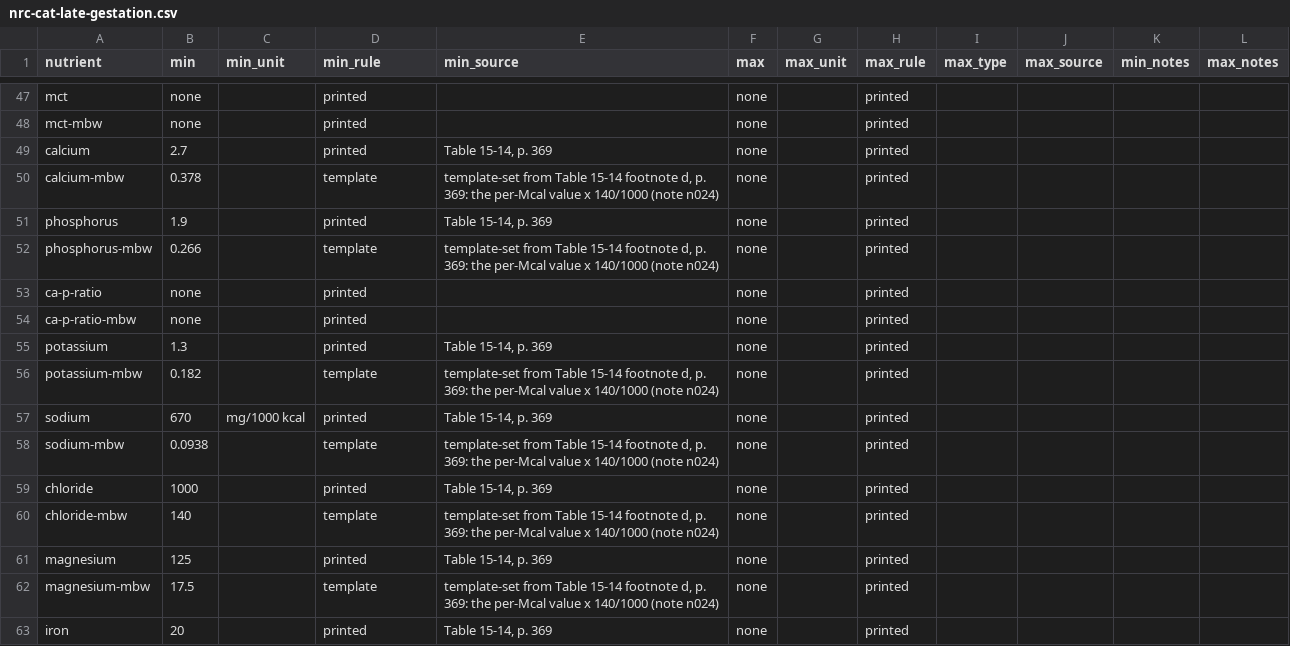
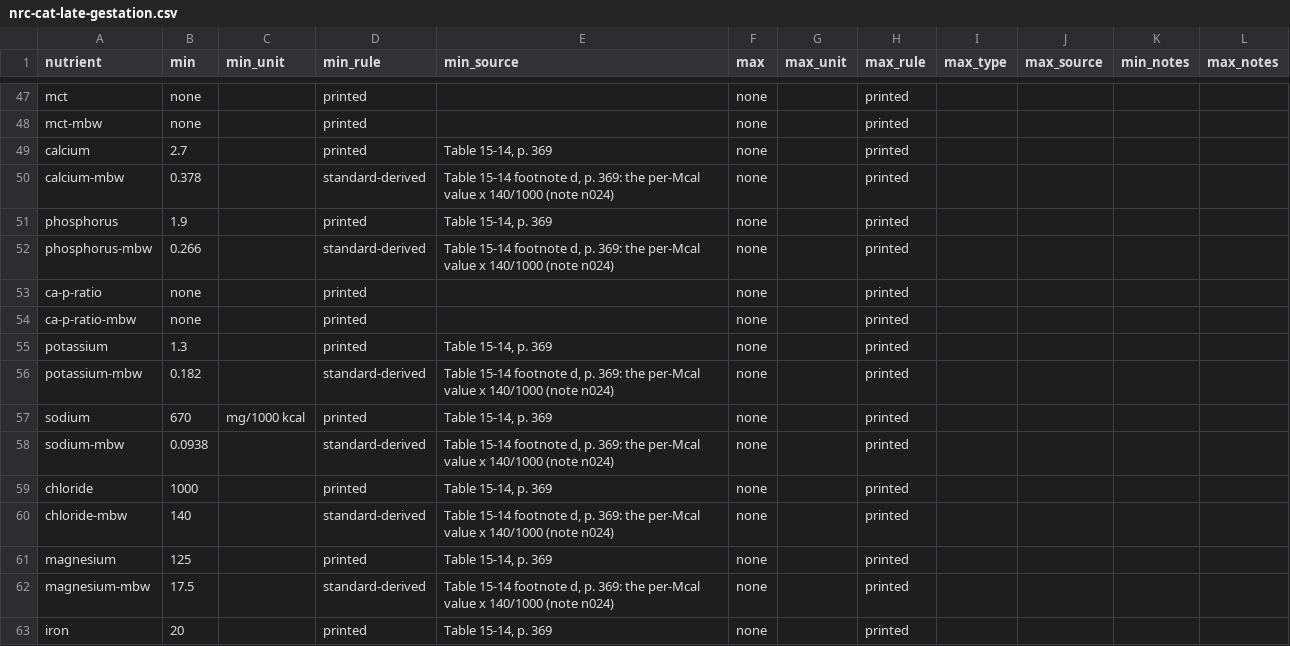
Before and after one commit to openanimalnutrition/animal-nutrition-checker, a CSV file: data/standards/NRC-2006/nrc-cat-late-gestation.csv, drawn as a sheet; only a part is shown, gaps mark what is left out; the diff covers the shown part only.

```diff
--- a/data/standards/NRC-2006/nrc-cat-late-gestation.csv
+++ b/data/standards/NRC-2006/nrc-cat-late-gestation.csv
@@ -49,5 +49,5 @@ mct-mbw,none,,printed,,none,,printed,,,,
 calcium,2.7,,printed,"Table 15-14, p. 369",none,,printed,,,,
-calcium-mbw,0.378,,template,"template-set from Table 15-14 footnote d, p. 369: the per-Mcal value x 140/1000 (note n024)",none,,printed,,,,
+calcium-mbw,0.378,,standard-derived,"Table 15-14 footnote d, p. 369: the per-Mcal value x 140/1000 (note n024)",none,,printed,,,,
 phosphorus,1.9,,printed,"Table 15-14, p. 369",none,,printed,,,,
-phosphorus-mbw,0.266,,template,"template-set from Table 15-14 footnote d, p. 369: the per-Mcal value x 140/1000 (note n024)",none,,printed,,,,
+phosphorus-mbw,0.266,,standard-derived,"Table 15-14 footnote d, p. 369: the per-Mcal value x 140/1000 (note n024)",none,,printed,,,,
 ca-p-ratio,none,,printed,,none,,printed,,,,
@@ -55,9 +55,9 @@ ca-p-ratio-mbw,none,,printed,,none,,printed,,,,
 potassium,1.3,,printed,"Table 15-14, p. 369",none,,printed,,,,
-potassium-mbw,0.182,,template,"template-set from Table 15-14 footnote d, p. 369: the per-Mcal value x 140/1000 (note n024)",none,,printed,,,,
+potassium-mbw,0.182,,standard-derived,"Table 15-14 footnote d, p. 369: the per-Mcal value x 140/1000 (note n024)",none,,printed,,,,
 sodium,670,mg/1000 kcal,printed,"Table 15-14, p. 369",none,,printed,,,,
-sodium-mbw,0.0938,,template,"template-set from Table 15-14 footnote d, p. 369: the per-Mcal value x 140/1000 (note n024)",none,,printed,,,,
+sodium-mbw,0.0938,,standard-derived,"Table 15-14 footnote d, p. 369: the per-Mcal value x 140/1000 (note n024)",none,,printed,,,,
 chloride,1000,,printed,"Table 15-14, p. 369",none,,printed,,,,
-chloride-mbw,140,,template,"template-set from Table 15-14 footnote d, p. 369: the per-Mcal value x 140/1000 (note n024)",none,,printed,,,,
+chloride-mbw,140,,standard-derived,"Table 15-14 footnote d, p. 369: the per-Mcal value x 140/1000 (note n024)",none,,printed,,,,
 magnesium,125,,printed,"Table 15-14, p. 369",none,,printed,,,,
-magnesium-mbw,17.5,,template,"template-set from Table 15-14 footnote d, p. 369: the per-Mcal value x 140/1000 (note n024)",none,,printed,,,,
+magnesium-mbw,17.5,,standard-derived,"Table 15-14 footnote d, p. 369: the per-Mcal value x 140/1000 (note n024)",none,,printed,,,,
 iron,20,,printed,"Table 15-14, p. 369",none,,printed,,,,
```
Also changed, not shown: 48 edited cells elsewhere in this file, data/standards/NRC-2006/nrc-cat-peak-lactation.csv, data/template.csv, 24 other files.
